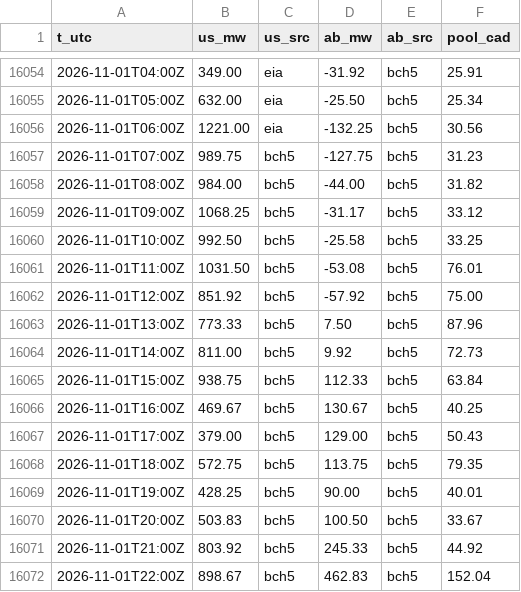
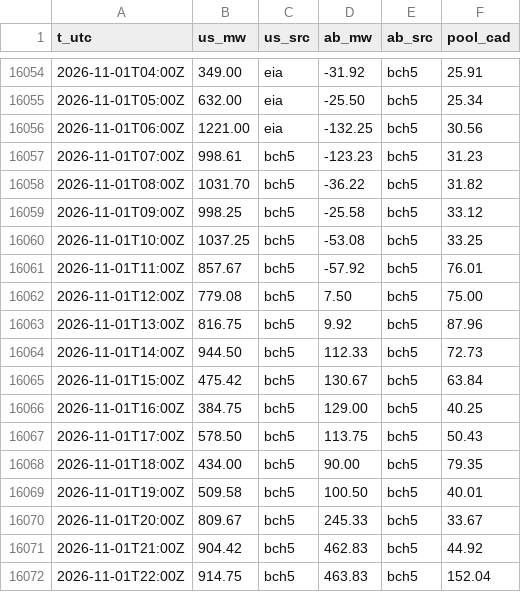
Before and after one commit to warrenboyle/bc-powerflow, a CSV file: docs/hourly.csv, drawn as a sheet; only a part is shown, gaps mark what is left out; the diff covers the shown part only.

Commit message:
BC internal load & generation: BC Hydro BA hourly load (cached, incremental), derived generation, peaks/load factor/import share per card, load line in GWh chart, Load & generation section with records 2002-, StatCan cross-check

```diff
--- a/docs/hourly.csv
+++ b/docs/hourly.csv
@@ -16056,17 +16056,17 @@ t_utc,us_mw,us_src,ab_mw,ab_src,pool_cad
 2026-11-01T06:00Z,1221.00,eia,-132.25,bch5,30.56
-2026-11-01T07:00Z,989.75,bch5,-127.75,bch5,31.23
-2026-11-01T08:00Z,984.00,bch5,-44.00,bch5,31.82
-2026-11-01T09:00Z,1068.25,bch5,-31.17,bch5,33.12
-2026-11-01T10:00Z,992.50,bch5,-25.58,bch5,33.25
-2026-11-01T11:00Z,1031.50,bch5,-53.08,bch5,76.01
-2026-11-01T12:00Z,851.92,bch5,-57.92,bch5,75.00
-2026-11-01T13:00Z,773.33,bch5,7.50,bch5,87.96
-2026-11-01T14:00Z,811.00,bch5,9.92,bch5,72.73
-2026-11-01T15:00Z,938.75,bch5,112.33,bch5,63.84
-2026-11-01T16:00Z,469.67,bch5,130.67,bch5,40.25
-2026-11-01T17:00Z,379.00,bch5,129.00,bch5,50.43
-2026-11-01T18:00Z,572.75,bch5,113.75,bch5,79.35
-2026-11-01T19:00Z,428.25,bch5,90.00,bch5,40.01
-2026-11-01T20:00Z,503.83,bch5,100.50,bch5,33.67
-2026-11-01T21:00Z,803.92,bch5,245.33,bch5,44.92
-2026-11-01T22:00Z,898.67,bch5,462.83,bch5,152.04
+2026-11-01T07:00Z,998.61,bch5,-123.23,bch5,31.23
+2026-11-01T08:00Z,1031.70,bch5,-36.22,bch5,31.82
+2026-11-01T09:00Z,998.25,bch5,-25.58,bch5,33.12
+2026-11-01T10:00Z,1037.25,bch5,-53.08,bch5,33.25
+2026-11-01T11:00Z,857.67,bch5,-57.92,bch5,76.01
+2026-11-01T12:00Z,779.08,bch5,7.50,bch5,75.00
+2026-11-01T13:00Z,816.75,bch5,9.92,bch5,87.96
+2026-11-01T14:00Z,944.50,bch5,112.33,bch5,72.73
+2026-11-01T15:00Z,475.42,bch5,130.67,bch5,63.84
+2026-11-01T16:00Z,384.75,bch5,129.00,bch5,40.25
+2026-11-01T17:00Z,578.50,bch5,113.75,bch5,50.43
+2026-11-01T18:00Z,434.00,bch5,90.00,bch5,79.35
+2026-11-01T19:00Z,509.58,bch5,100.50,bch5,40.01
+2026-11-01T20:00Z,809.67,bch5,245.33,bch5,33.67
+2026-11-01T21:00Z,904.42,bch5,462.83,bch5,44.92
+2026-11-01T22:00Z,914.75,bch5,463.83,bch5,152.04
```
Also changed, not shown: 2 added rows and 42 edited cells elsewhere in this file, docs/daily_prices.csv, docs/source_compare.csv, 8 other files.
